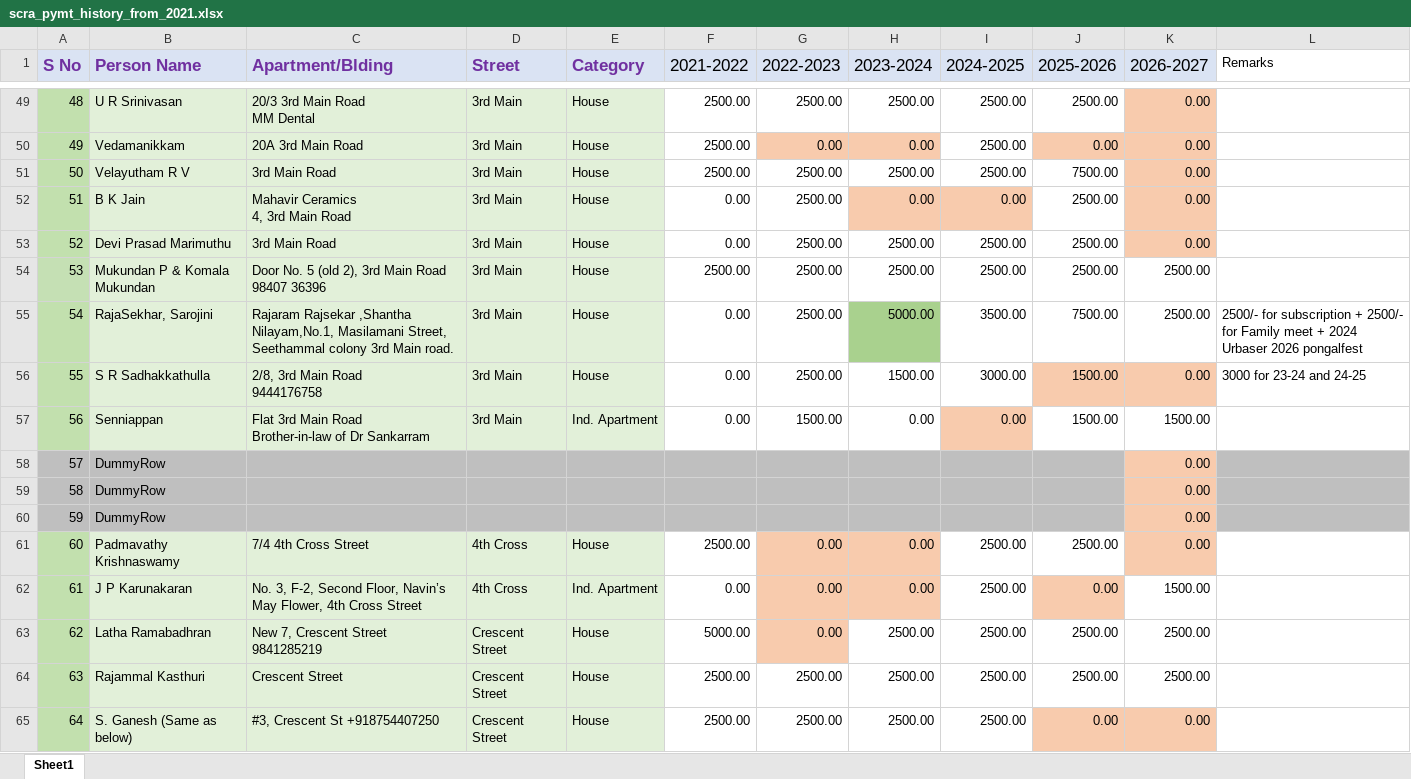
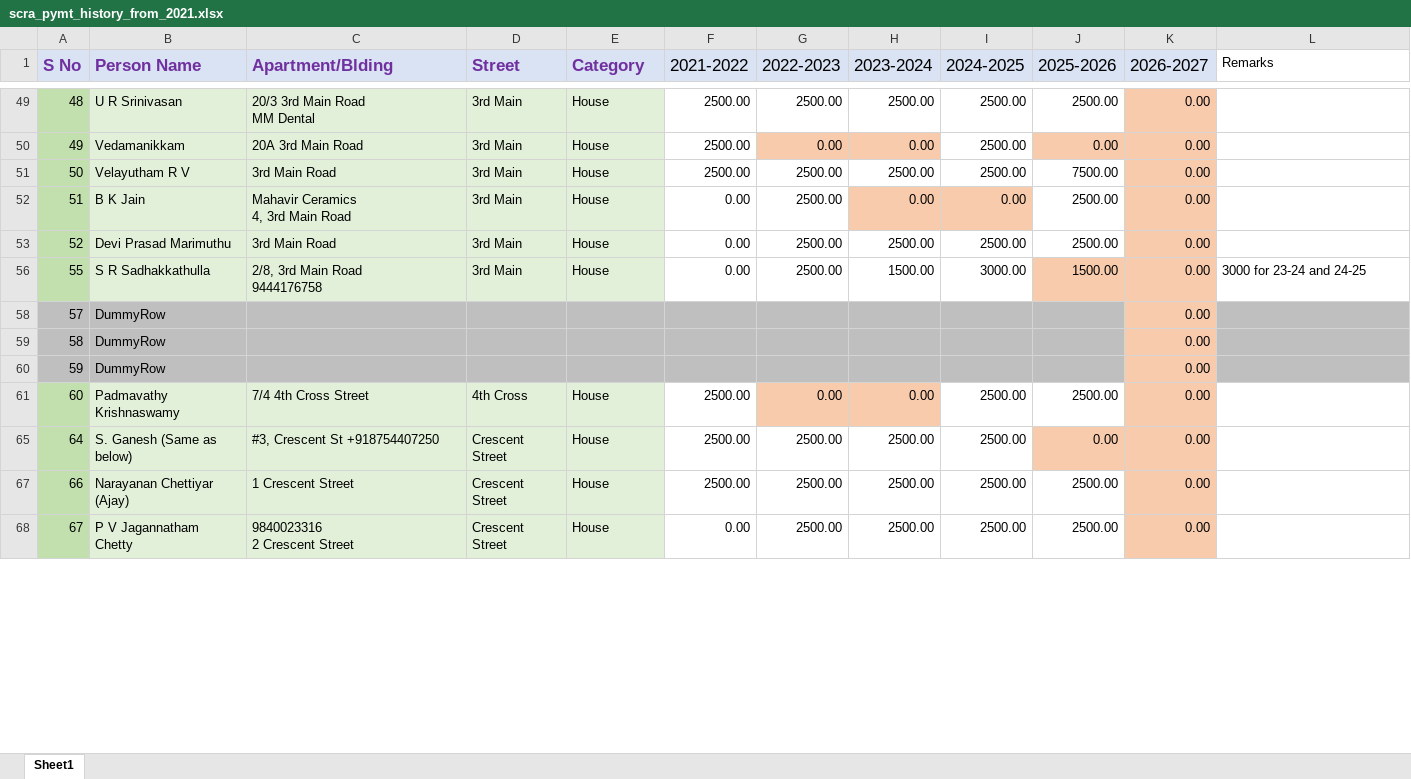
Before and after one commit to vu2ow/vu2ow.github.io, an Excel workbook: scra/scra_pymt_history_from_2021.xlsx, sheet Sheet1, drawn as a sheet; only a part is shown, gaps mark what is left out; the shorter side is filled out with more unchanged rows; values as stored, in another font and other column widths than the file's, no borders; ↵ is a line break in a cell; the diff covers the shown part only; the diff names each change by its address in the sheet, - before the commit and + after, or states it on an @@ line.

```diff
--- a/scra/scra_pymt_history_from_2021.xlsx (sheet Sheet1)
+++ b/scra/scra_pymt_history_from_2021.xlsx (sheet Sheet1)
@@ row 54 hidden: 53 | Mukundan P & Komala Mukundan | Door No. 5 (old 2), 3rd Main Road ↵ 98407 36396 | 3rd Main | House | 2500.00 | 2500.00 | 2500.00 | 2500.00 | 2500.00 | 2500.00 @@
@@ row 55 hidden: 54 | RajaSekhar, Sarojini | Rajaram Rajsekar ,Shantha Nilayam,No.1, Masilamani Street, Seethammal colony 3rd Main road. | 3rd Main | House | 0.00 | 2500.00 | 5000.00 | 3500.00 | 7500.00 | 2500.00 | 2500/- for subscription + 2500/- for Family meet + 2024 Urbaser 2026 pongalfest @@
@@ row 57 hidden: 56 | Senniappan | Flat 3rd Main Road ↵ Brother-in-law of Dr Sankarram | 3rd Main | Ind. Apartment | 0.00 | 1500.00 | 0.00 | 0.00 | 1500.00 | 1500.00 @@
@@ row 62 hidden: 61 | J P Karunakaran | No. 3, F-2, Second Floor, Navin’s May Flower, 4th Cross Street | 4th Cross | Ind. Apartment | 0.00 | 0.00 | 0.00 | 2500.00 | 0.00 | 1500.00 @@
@@ row 63 hidden: 62 | Latha Ramabadhran | New 7, Crescent Street ↵ 9841285219 | Crescent Street | House | 5000.00 | 0.00 | 2500.00 | 2500.00 | 2500.00 | 2500.00 @@
@@ row 64 hidden: 63 | Rajammal Kasthuri | Crescent Street | Crescent Street | House | 2500.00 | 2500.00 | 2500.00 | 2500.00 | 2500.00 | 2500.00 @@
```
Also changed, not shown: 28 hidden or unhidden rows, 13 edited cells and cell formats elsewhere in this sheet, scra/scra21-26_new.xlsx, 12 other files.
